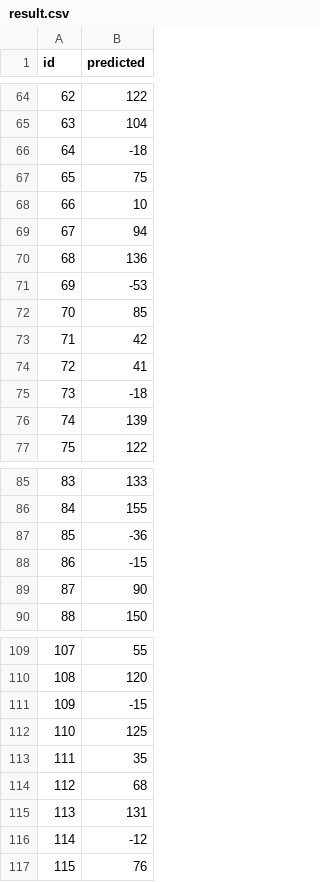
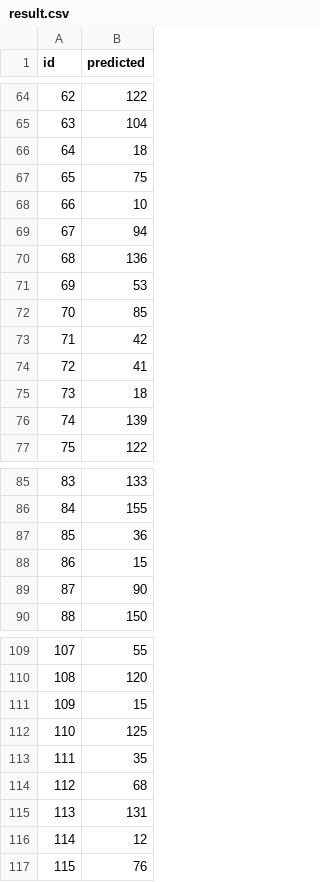
Before and after one commit to txin96/Crowd-Counting, a CSV file: result.csv, drawn as a sheet; only a part is shown, gaps mark what is left out; the diff covers the shown part only.

```diff
--- a/result.csv
+++ b/result.csv
@@ -65,3 +65,3 @@ id,predicted
 63,104
-64,-18
+64,18
 65,75
@@ -70,3 +70,3 @@ id,predicted
 68,136
-69,-53
+69,53
 70,85
@@ -74,3 +74,3 @@ id,predicted
 72,41
-73,-18
+73,18
 74,139
@@ -86,4 +86,4 @@ id,predicted
 84,155
-85,-36
-86,-15
+85,36
+86,15
 87,90
@@ -110,3 +110,3 @@ id,predicted
 108,120
-109,-15
+109,15
 110,125
@@ -115,3 +115,3 @@ id,predicted
 113,131
-114,-12
+114,12
 115,76
```
Also changed, not shown: 175 edited cells elsewhere in this file, 1 other file.
